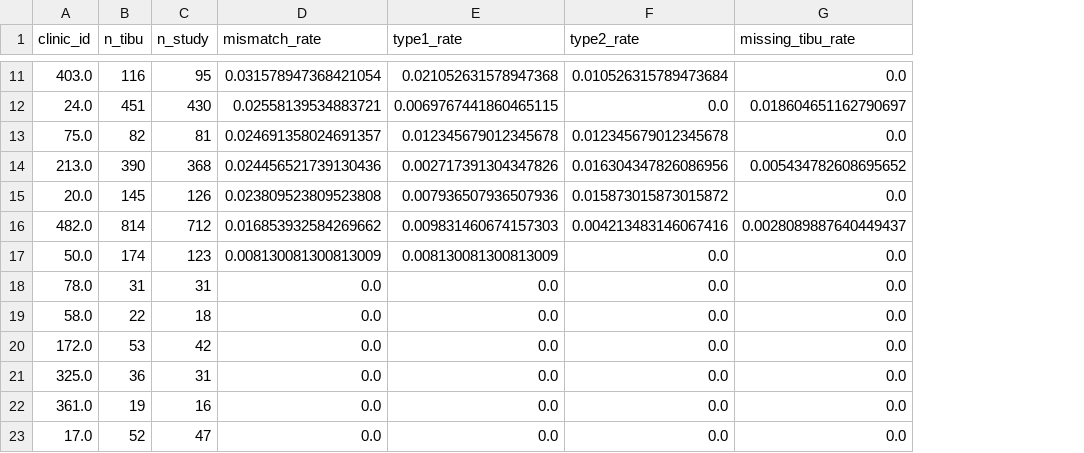
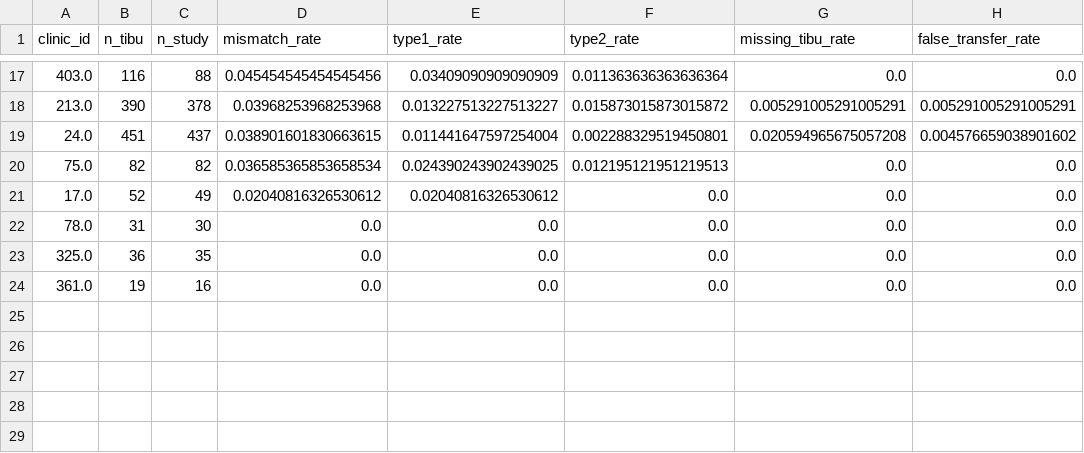
Before and after one commit to jennyzhao8/UROP-Keheala, a CSV file: output/error_rates_by_clinic_n10.csv, drawn as a sheet; only a part is shown, gaps mark what is left out; removed rows and columns are numbered as before the commit, all else as after; the diff covers the shown part only; the diff names each change by its address in the sheet, - before the commit and + after, or states it on an @@ line.

```diff
--- a/output/error_rates_by_clinic_n10.csv
+++ b/output/error_rates_by_clinic_n10.csv
+column H (false_transfer_rate), row 17: 0.0; rows 19-20: 0.004576659038901602 | 0.0; rows 22-24: all 0.0
-C17 (n_study): 95
+C17 (n_study): 88
-D17 (mismatch_rate): 0.031578947368421054
+D17 (mismatch_rate): 0.045454545454545456
-E17 (type1_rate): 0.021052631578947368
+E17 (type1_rate): 0.03409090909090909
-F17 (type2_rate): 0.010526315789473684
+F17 (type2_rate): 0.011363636363636364
+row 18: 213.0 | 390 | 378 | 0.03968253968253968 | 0.013227513227513227 | 0.015873015873015872 | 0.005291005291005291 | 0.005291005291005291
-C19 (n_study): 430
+C19 (n_study): 437
-D19 (mismatch_rate): 0.02558139534883721
+D19 (mismatch_rate): 0.038901601830663615
-E19 (type1_rate): 0.0069767441860465115
+E19 (type1_rate): 0.011441647597254004
-F19 (type2_rate): 0.0
+F19 (type2_rate): 0.002288329519450801
-G19 (missing_tibu_rate): 0.018604651162790697
+G19 (missing_tibu_rate): 0.020594965675057208
-C20 (n_study): 81
+C20 (n_study): 82
-D20 (mismatch_rate): 0.024691358024691357
+D20 (mismatch_rate): 0.036585365853658534
-E20 (type1_rate): 0.012345679012345678
+E20 (type1_rate): 0.024390243902439025
-F20 (type2_rate): 0.012345679012345678
+F20 (type2_rate): 0.012195121951219513
-row 14: 213.0 | 390 | 368 | 0.024456521739130436 | 0.002717391304347826 | 0.016304347826086956 | 0.005434782608695652
-row 15: 20.0 | 145 | 126 | 0.023809523809523808 | 0.007936507936507936 | 0.015873015873015872 | 0.0
-row 16: 482.0 | 814 | 712 | 0.016853932584269662 | 0.009831460674157303 | 0.004213483146067416 | 0.0028089887640449437
-row 17: 50.0 | 174 | 123 | 0.008130081300813009 | 0.008130081300813009 | 0.0 | 0.0
+row 21: 17.0 | 52 | 49 | 0.02040816326530612 | 0.02040816326530612 | 0.0 | 0.0 | 0.0
-C22 (n_study): 31
+C22 (n_study): 30
-row 19: 58.0 | 22 | 18 | 0.0 | 0.0 | 0.0 | 0.0
-row 20: 172.0 | 53 | 42 | 0.0 | 0.0 | 0.0 | 0.0
-C23 (n_study): 31
+C23 (n_study): 35
-row 23: 17.0 | 52 | 47 | 0.0 | 0.0 | 0.0 | 0.0
```
Also changed, not shown: 9 added rows, 3 removed rows and 19 edited cells elsewhere in this file, output/error_rates_by_clinic.csv, output/error_rates_by_outcome.csv, 36 other files.
